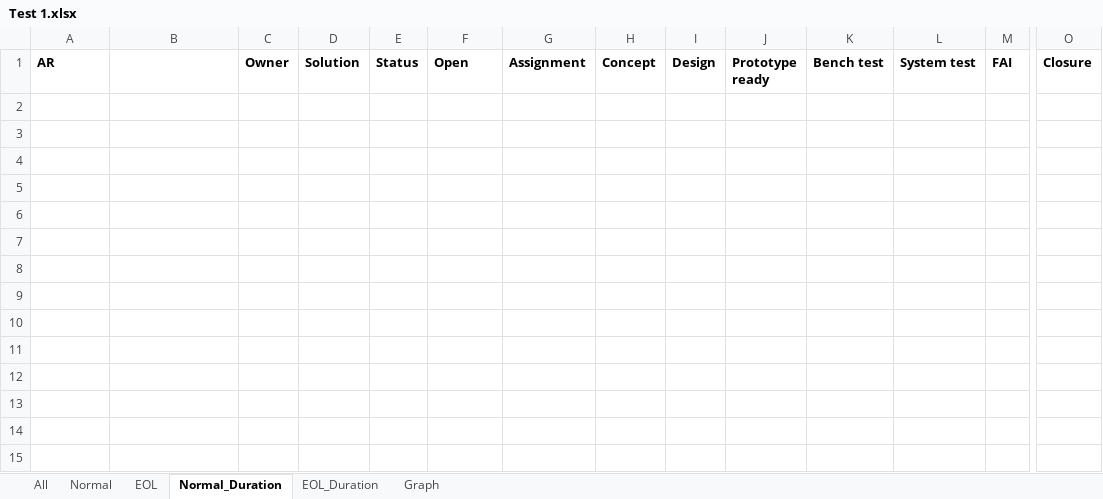
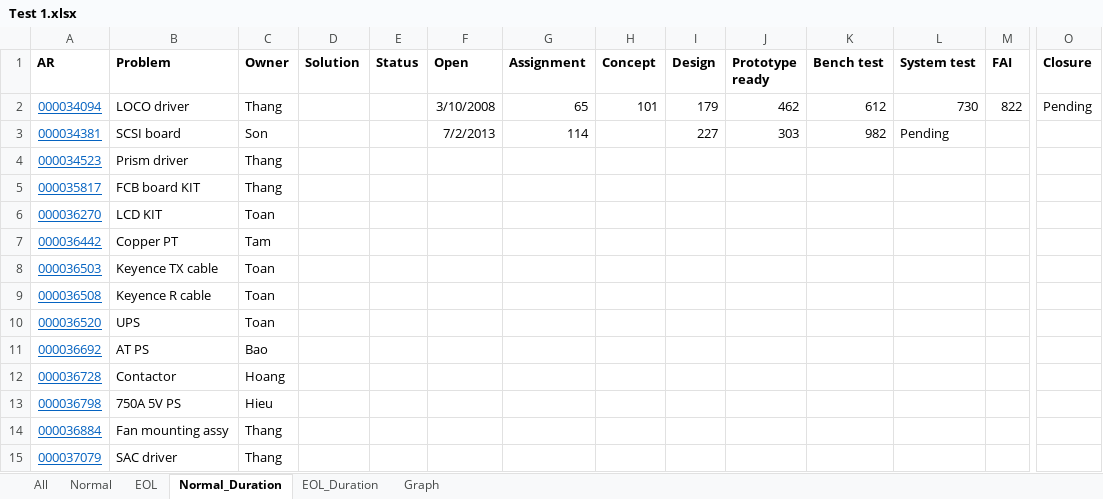
Before and after one commit to anphan2410/Working, an Excel workbook: Test 1.xlsx, sheet Normal_Duration, drawn as a sheet; only a part is shown, gaps mark what is left out; values as stored, in another font and other column widths than the file's, no borders; rows hold the shown columns only; the diff names each change by its address in the sheet, - before the commit and + after, or states it on an @@ line.

```diff
--- a/Test 1.xlsx (sheet Normal_Duration)
+++ b/Test 1.xlsx (sheet Normal_Duration)
-B1: (empty)
+B1: Problem
+row 2: 000034094 | LOCO driver | Thang |  |  | 3/10/2008 | 65 | 101 | 179 | 462 | 612 | 730 | 822 | Pending
+row 3: 000034381 | SCSI board | Son |  |  | 7/2/2013 | 114 |  | 227 | 303 | 982 | Pending
+row 4: 000034523 | Prism driver | Thang
+row 5: 000035817 | FCB board KIT | Thang
+row 6: 000036270 | LCD KIT | Toan
+row 7: 000036442 | Copper PT | Tam
+row 8: 000036503 | Keyence TX cable | Toan
+row 9: 000036508 | Keyence R cable | Toan
+row 10: 000036520 | UPS | Toan
+row 11: 000036692 | AT PS | Bao
+row 12: 000036728 | Contactor | Hoang
+row 13: 000036798 | 750A 5V PS | Hieu
+row 14: 000036884 | Fan mounting assy | Thang
+row 15: 000037079 | SAC driver | Thang
```
Also changed, not shown: sheet Normal, sheet EOL, sheet EOL_Duration, sheet All, 1 other file.
